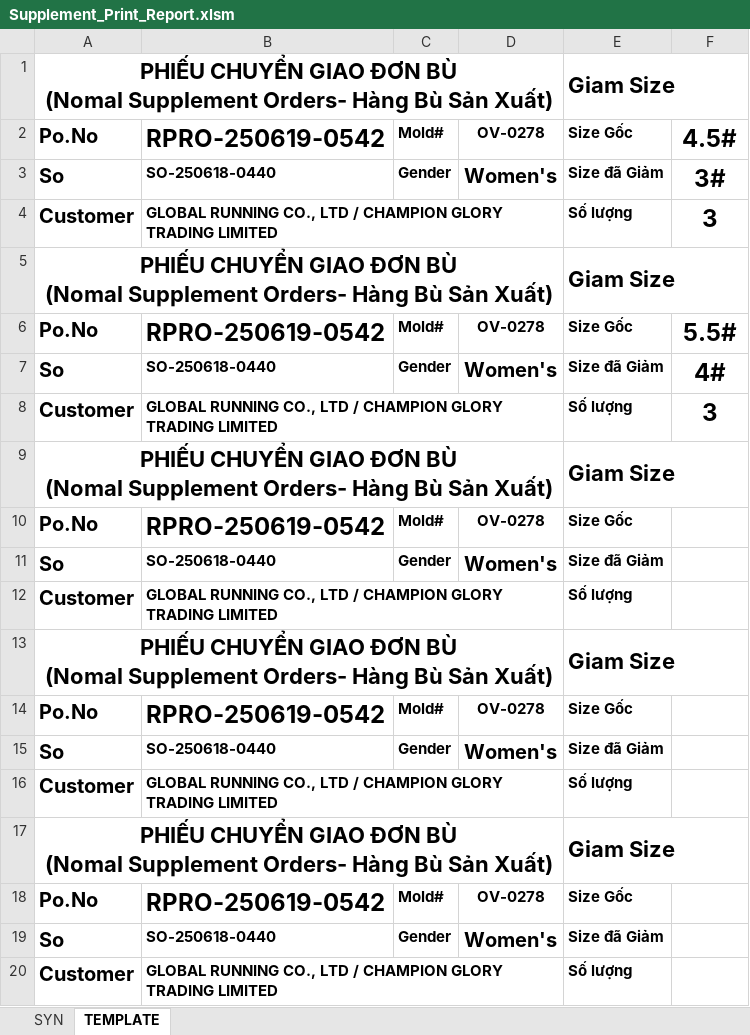
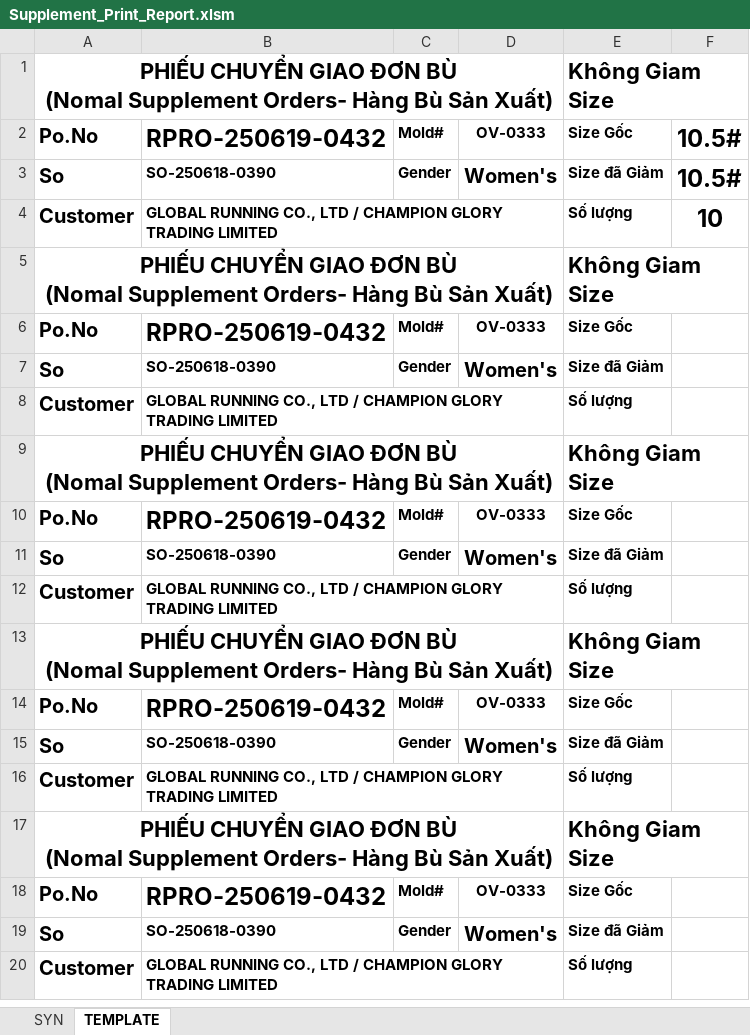
Before and after one commit to Truongchankhong2/vercel-dashboard, an Excel workbook: data/Supplement_Print_Report.xlsm, sheet TEMPLATE, drawn as a sheet; values as stored, in another font and other column widths than the file's, no borders; charts and pictures not drawn; removed rows and columns are numbered as before the commit, all else as after; ↵ is a line break in a cell; the diff names each change by its address in the sheet, - before the commit and + after, or states it on an @@ line.

```diff
--- a/data/Supplement_Print_Report.xlsm (sheet TEMPLATE)
+++ b/data/Supplement_Print_Report.xlsm (sheet TEMPLATE)
-E1: Giam Size
+E1: Không Giam Size
-B2: RPRO-250619-0542
+B2: RPRO-250619-0432
-D2: OV-0278
+D2: OV-0333
-F2: 4.5#
+F2: 10.5#
-B3: SO-250618-0440
+B3: SO-250618-0390
-F3: 3#
+F3: 10.5#
-F4: 3
+F4: 10
-E5: Giam Size
+E5: Không Giam Size
-row 6: Po.No | RPRO-250619-0542 | Mold# | OV-0278 | Size Gốc | 5.5#
-row 7: So | SO-250618-0440 | Gender | Women's | Size đã Giảm | 4#
-row 8: Customer | GLOBAL RUNNING CO., LTD / CHAMPION GLORY TRADING LIMITED |  |  | Số lượng | 3
-row 9: PHIẾU CHUYỂN GIAO ĐƠN BÙ ↵ (Nomal Supplement Orders- Hàng Bù Sản Xuất) |  |  |  | Giam Size
-B6: RPRO-250619-0542
+B6: RPRO-250619-0432
-D6: OV-0278
+D6: OV-0333
-B7: SO-250618-0440
+B7: SO-250618-0390
-E9: Giam Size
+E9: Không Giam Size
-B10: RPRO-250619-0542
+B10: RPRO-250619-0432
-D10: OV-0278
+D10: OV-0333
-B11: SO-250618-0440
+B11: SO-250618-0390
-E13: Giam Size
+E13: Không Giam Size
-B14: RPRO-250619-0542
+B14: RPRO-250619-0432
-D14: OV-0278
+D14: OV-0333
-B15: SO-250618-0440
+B15: SO-250618-0390
+row 16: Customer | GLOBAL RUNNING CO., LTD / CHAMPION GLORY TRADING LIMITED |  |  | Số lượng
+row 17: PHIẾU CHUYỂN GIAO ĐƠN BÙ ↵ (Nomal Supplement Orders- Hàng Bù Sản Xuất) |  |  |  | Không Giam Size
+row 18: Po.No | RPRO-250619-0432 | Mold# | OV-0333 | Size Gốc
+row 19: So | SO-250618-0390 | Gender | Women's | Size đã Giảm
```
Also changed, not shown: sheet SYN, formulas that keep their value, charts or pictures, 2 other files.
